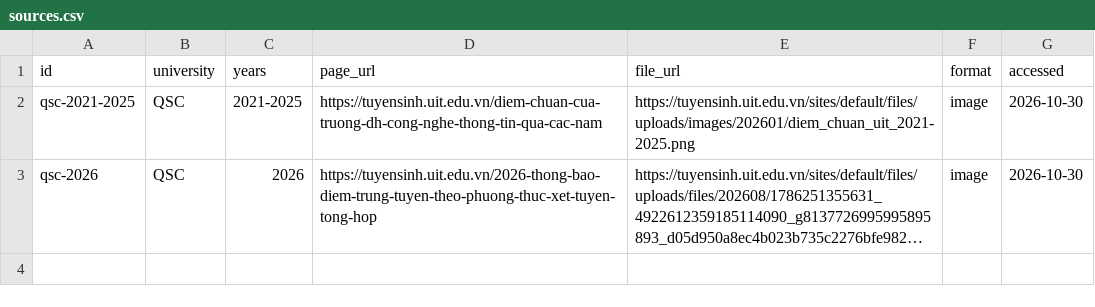
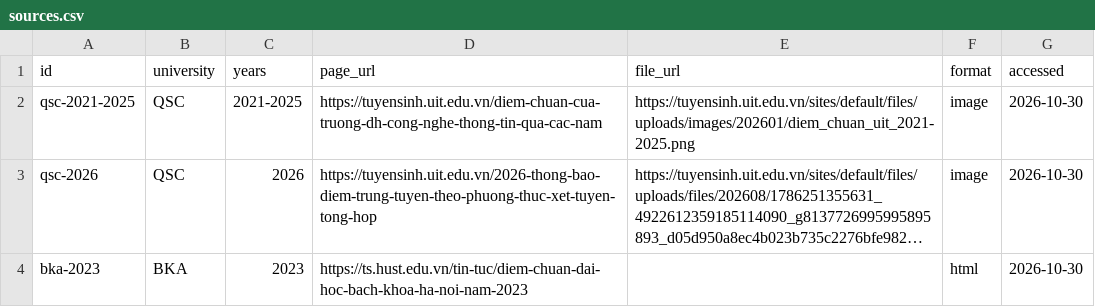
Before and after one commit to HongTin2104/diem-chuan-vn, a CSV file: data/sources.csv, drawn as a sheet; long unchanged cells end in …; the diff names each change by its address in the sheet, - before the commit and + after, or states it on an @@ line.

Commit message:
data: add HUST (BKA) 2023 cut-off scores

```diff
--- a/data/sources.csv
+++ b/data/sources.csv
+row 4: bka-2023 | BKA | 2023 | https://ts.hust.edu.vn/tin-tuc/diem-chuan-dai-hoc-bach-khoa-ha-noi-nam-2023 |  | html | 2026-10-30
```
Also changed, not shown: data/methods.csv, 2 other files.
